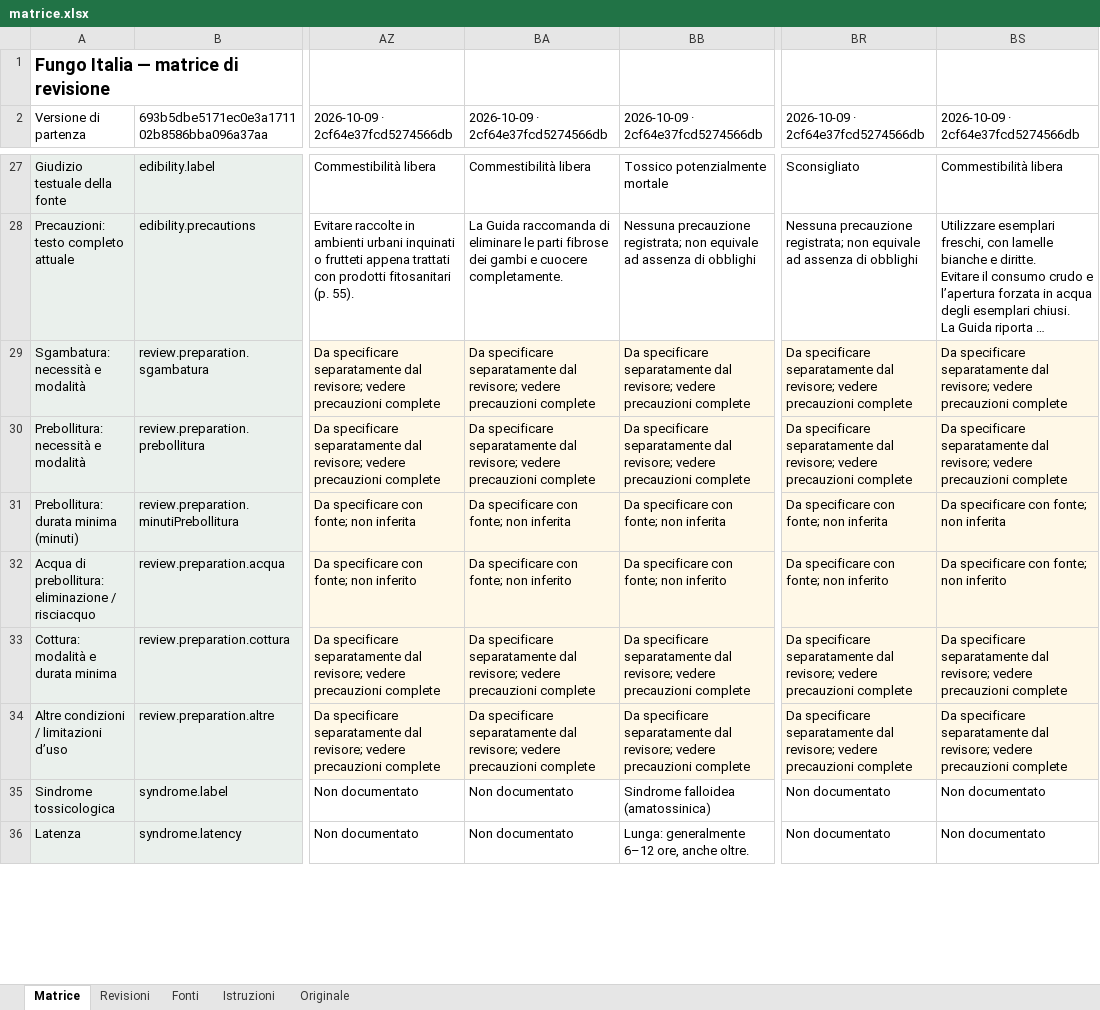
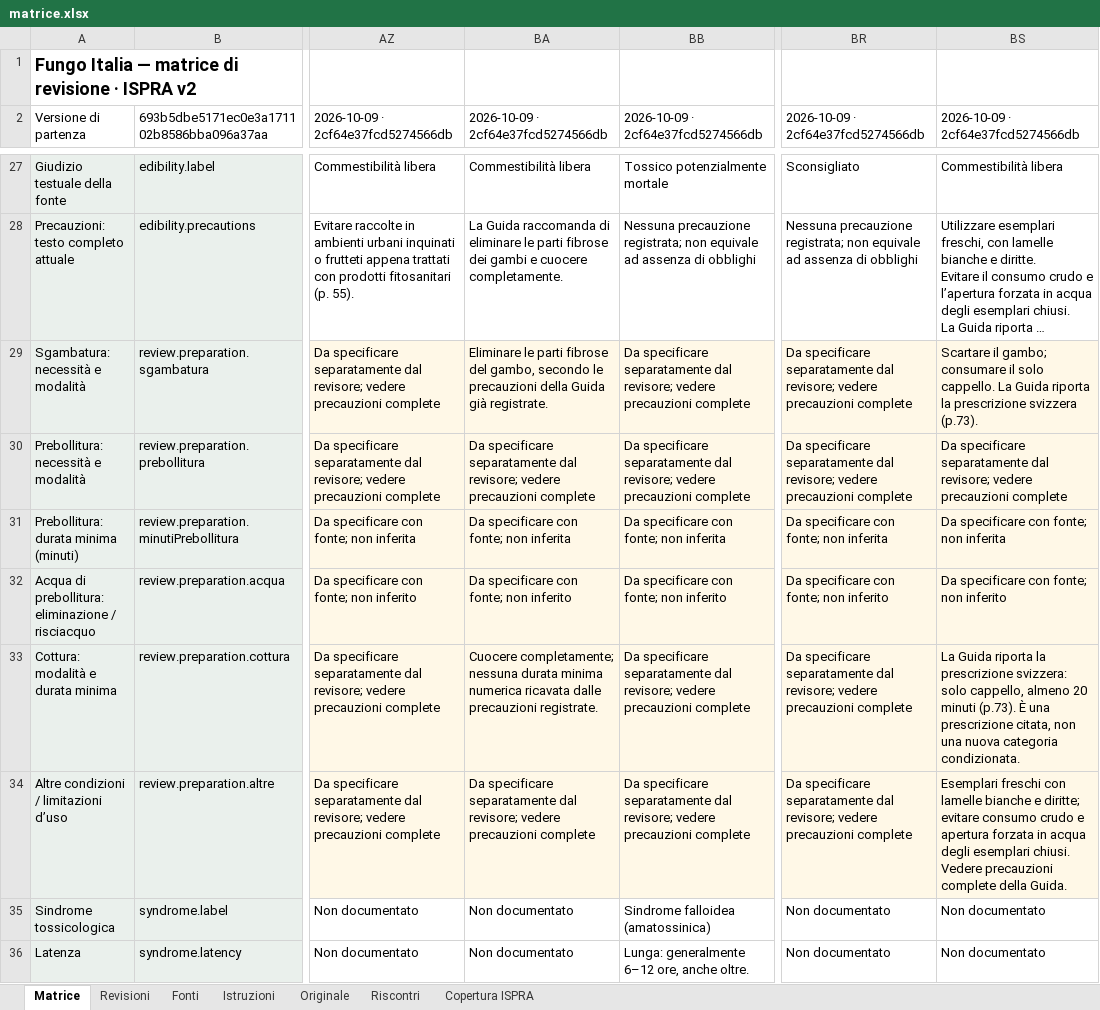
Before and after one commit to gianpaolobol/fungo-italia, an Excel workbook: revisione/matrice.xlsx, sheet Matrice, drawn as a sheet; only a part is shown, gaps mark what is left out; long unchanged cells end in …; values as stored, in another font and other column widths than the file's, no borders; conditional formats not drawn; the diff covers the shown part only; the diff names each change by its address in the sheet, - before the commit and + after, or states it on an @@ line.

Commit message:
docs: integra matrice con riscontri ISPRA e registro dei conflitti

```diff
--- a/revisione/matrice.xlsx (sheet Matrice)
+++ b/revisione/matrice.xlsx (sheet Matrice)
+sheet tab: Riscontri
+sheet tab: Copertura ISPRA
-A1: Fungo Italia — matrice di revisione
+A1: Fungo Italia — matrice di revisione · ISPRA v2
-BA29: Da specificare separatamente dal revisore; vedere precauzioni complete
+BA29: Eliminare le parti fibrose del gambo, secondo le precauzioni della Guida già registrate.
-BS29: Da specificare separatamente dal revisore; vedere precauzioni complete
+BS29: Scartare il gambo; consumare il solo cappello. La Guida riporta la prescrizione svizzera (p.73).
-BA33: Da specificare separatamente dal revisore; vedere precauzioni complete
+BA33: Cuocere completamente; nessuna durata minima numerica ricavata dalle precauzioni registrate.
-BS33: Da specificare separatamente dal revisore; vedere precauzioni complete
+BS33: La Guida riporta la prescrizione svizzera: solo cappello, almeno 20 minuti (p.73). È una prescrizione citata, non una nuova categoria condizionata.
-BS34: Da specificare separatamente dal revisore; vedere precauzioni complete
+BS34: Esemplari freschi con lamelle bianche e diritte; evitare consumo crudo e apertura forzata in acqua degli esemplari chiusi. Vedere precauzioni complete della Guida.
```
Also changed, not shown: 39 edited cells elsewhere in this sheet, sheet Fonti, sheet Istruzioni, 3 other files.
